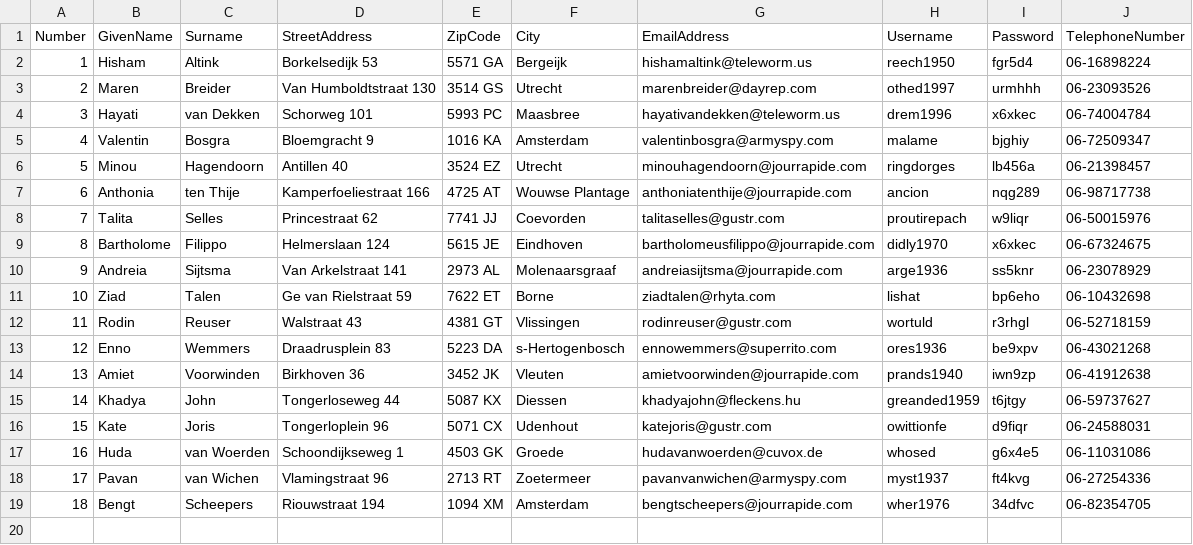
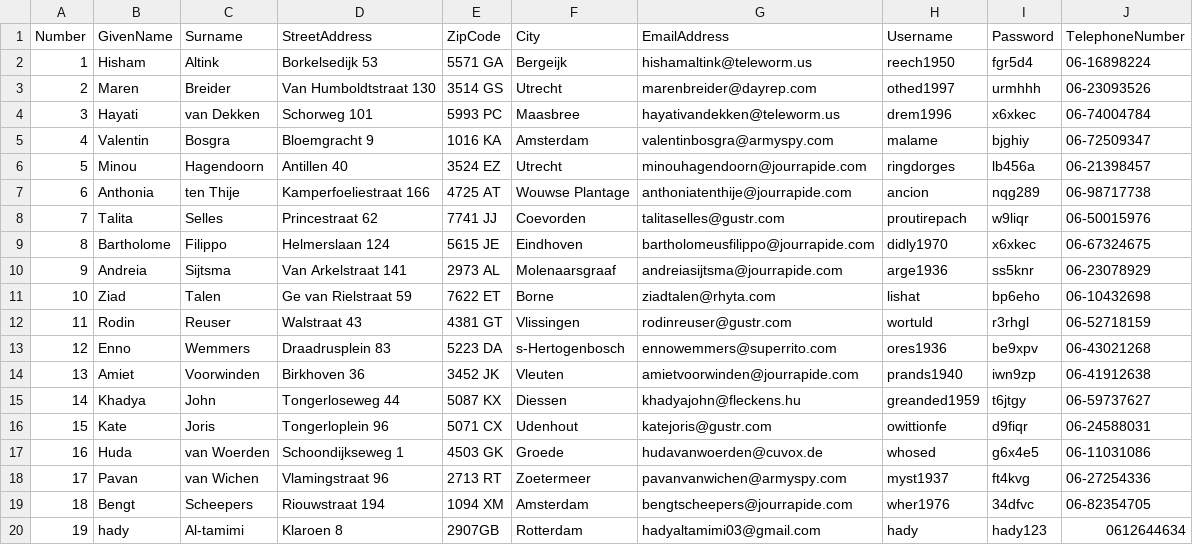
Before and after one commit to Hadyalt/public_library_system, a CSV file: Members.csv, drawn as a sheet; the diff names each change by its address in the sheet, - before the commit and + after, or states it on an @@ line.

```diff
--- a/Members.csv
+++ b/Members.csv
+row 20: 19 | hady | Al-tamimi | Klaroen 8 | 2907GB | Rotterdam | hadyaltamimi03@gmail.com | hady | hady123 | 0612644634
```
Also changed, not shown: 1 other file.
